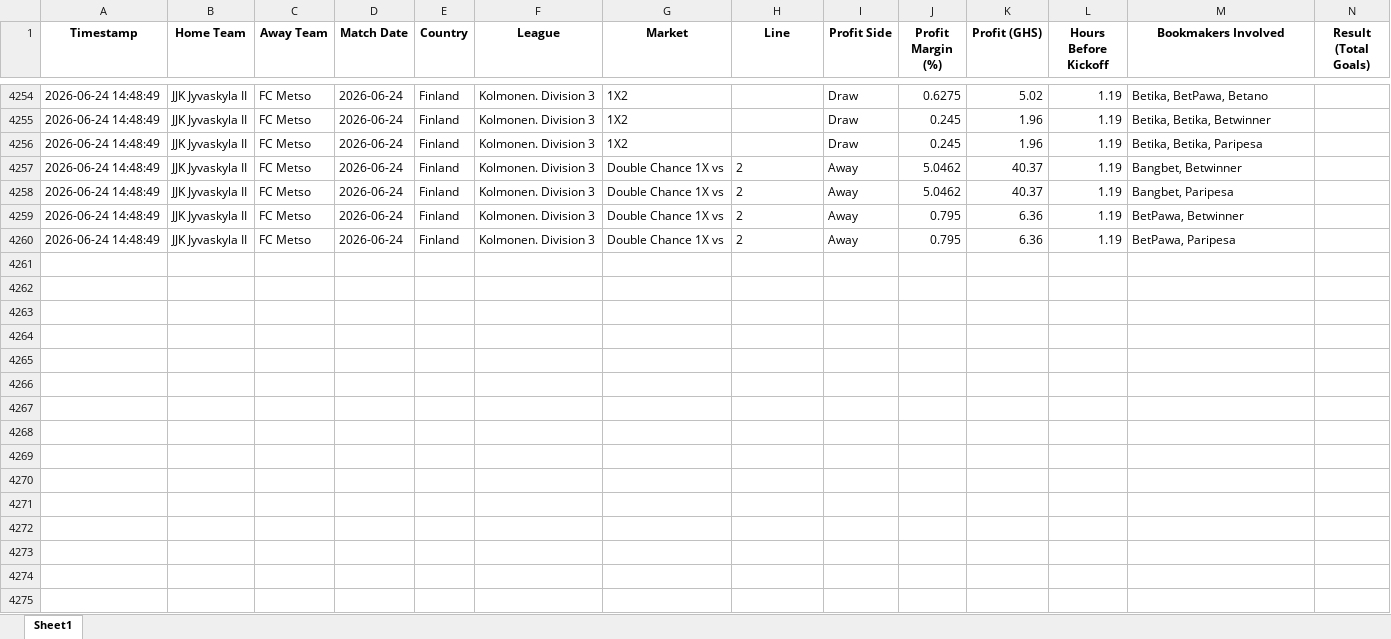
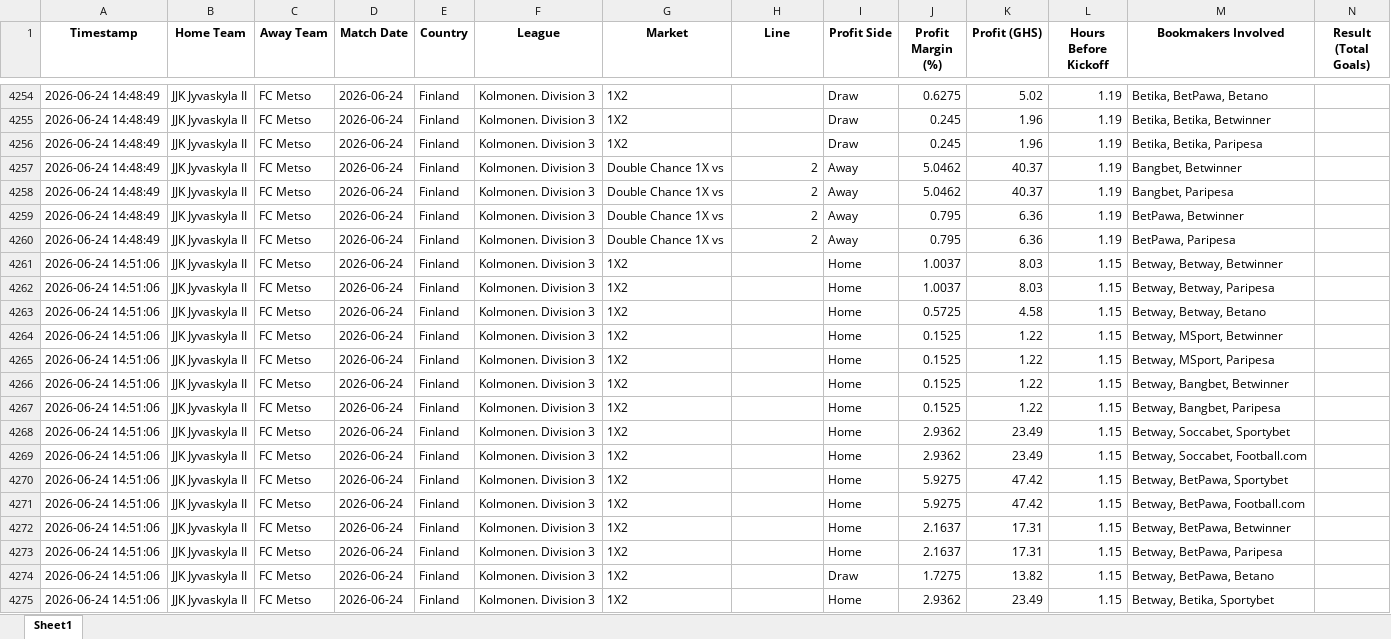
Before and after one commit to ErasmusDuah/ghanaian-odds-market-inefficiency-analysis-system, an Excel workbook: football/data/quasi_arb_ml.xlsx, sheet Sheet1, drawn as a sheet; only a part is shown, gaps mark what is left out; values as stored, in another font and other column widths than the file's, no borders; rows hold the shown columns only; the diff covers the shown part only; the diff names each change by its address in the sheet, - before the commit and + after, or states it on an @@ line.

Commit message:
Auto-update intensive arbitrage results (Scan #44)

```diff
--- a/football/data/quasi_arb_ml.xlsx (sheet Sheet1)
+++ b/football/data/quasi_arb_ml.xlsx (sheet Sheet1)
-H4257:H4260 alignment: left
+H4257:H4260 alignment: right
+row 4261: 2026-06-24 14:51:06 | JJK Jyvaskyla II | FC Metso | 2026-06-24 | Finland | Kolmonen. Division 3 | 1X2 |  | Home | 1.0037 | 8.03 | 1.15 | Betway, Betway, Betwinner
+row 4262: 2026-06-24 14:51:06 | JJK Jyvaskyla II | FC Metso | 2026-06-24 | Finland | Kolmonen. Division 3 | 1X2 |  | Home | 1.0037 | 8.03 | 1.15 | Betway, Betway, Paripesa
+row 4263: 2026-06-24 14:51:06 | JJK Jyvaskyla II | FC Metso | 2026-06-24 | Finland | Kolmonen. Division 3 | 1X2 |  | Home | 0.5725 | 4.58 | 1.15 | Betway, Betway, Betano
+row 4264: 2026-06-24 14:51:06 | JJK Jyvaskyla II | FC Metso | 2026-06-24 | Finland | Kolmonen. Division 3 | 1X2 |  | Home | 0.1525 | 1.22 | 1.15 | Betway, MSport, Betwinner
+row 4265: 2026-06-24 14:51:06 | JJK Jyvaskyla II | FC Metso | 2026-06-24 | Finland | Kolmonen. Division 3 | 1X2 |  | Home | 0.1525 | 1.22 | 1.15 | Betway, MSport, Paripesa
+row 4266: 2026-06-24 14:51:06 | JJK Jyvaskyla II | FC Metso | 2026-06-24 | Finland | Kolmonen. Division 3 | 1X2 |  | Home | 0.1525 | 1.22 | 1.15 | Betway, Bangbet, Betwinner
+row 4267: 2026-06-24 14:51:06 | JJK Jyvaskyla II | FC Metso | 2026-06-24 | Finland | Kolmonen. Division 3 | 1X2 |  | Home | 0.1525 | 1.22 | 1.15 | Betway, Bangbet, Paripesa
+row 4268: 2026-06-24 14:51:06 | JJK Jyvaskyla II | FC Metso | 2026-06-24 | Finland | Kolmonen. Division 3 | 1X2 |  | Home | 2.9362 | 23.49 | 1.15 | Betway, Soccabet, Sportybet
+row 4269: 2026-06-24 14:51:06 | JJK Jyvaskyla II | FC Metso | 2026-06-24 | Finland | Kolmonen. Division 3 | 1X2 |  | Home | 2.9362 | 23.49 | 1.15 | Betway, Soccabet, Football.com
+row 4270: 2026-06-24 14:51:06 | JJK Jyvaskyla II | FC Metso | 2026-06-24 | Finland | Kolmonen. Division 3 | 1X2 |  | Home | 5.9275 | 47.42 | 1.15 | Betway, BetPawa, Sportybet
+row 4271: 2026-06-24 14:51:06 | JJK Jyvaskyla II | FC Metso | 2026-06-24 | Finland | Kolmonen. Division 3 | 1X2 |  | Home | 5.9275 | 47.42 | 1.15 | Betway, BetPawa, Football.com
+row 4272: 2026-06-24 14:51:06 | JJK Jyvaskyla II | FC Metso | 2026-06-24 | Finland | Kolmonen. Division 3 | 1X2 |  | Home | 2.1637 | 17.31 | 1.15 | Betway, BetPawa, Betwinner
+row 4273: 2026-06-24 14:51:06 | JJK Jyvaskyla II | FC Metso | 2026-06-24 | Finland | Kolmonen. Division 3 | 1X2 |  | Home | 2.1637 | 17.31 | 1.15 | Betway, BetPawa, Paripesa
+row 4274: 2026-06-24 14:51:06 | JJK Jyvaskyla II | FC Metso | 2026-06-24 | Finland | Kolmonen. Division 3 | 1X2 |  | Draw | 1.7275 | 13.82 | 1.15 | Betway, BetPawa, Betano
+row 4275: 2026-06-24 14:51:06 | JJK Jyvaskyla II | FC Metso | 2026-06-24 | Finland | Kolmonen. Division 3 | 1X2 |  | Home | 2.9362 | 23.49 | 1.15 | Betway, Betika, Sportybet
```
Also changed, not shown: 64 added rows elsewhere in this sheet, 1 other file.
